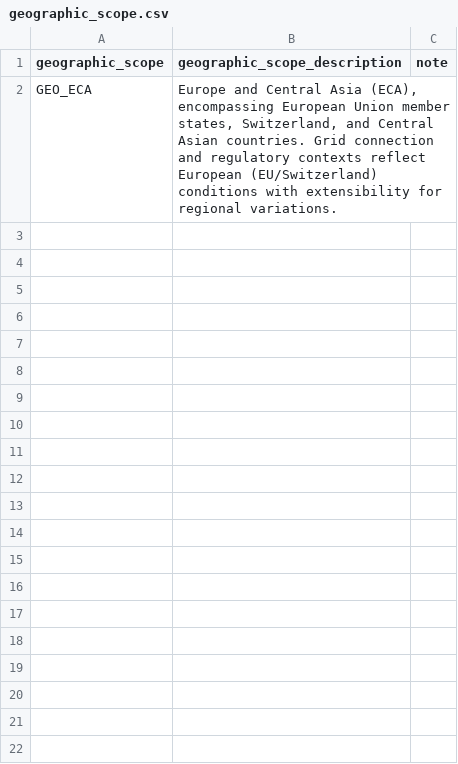
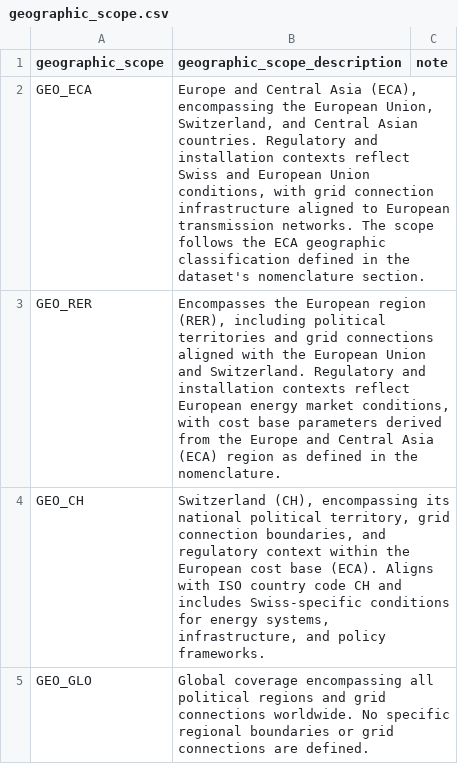
Before and after one commit to uesl-empa/motel-platform, a CSV file: motel-db/controlled_vocabulary/geographic_scope.csv, drawn as a sheet.

```diff
--- a/motel-db/controlled_vocabulary/geographic_scope.csv
+++ b/motel-db/controlled_vocabulary/geographic_scope.csv
@@ -1,2 +1,5 @@
 geographic_scope,geographic_scope_description,note
-GEO_ECA,"Europe and Central Asia (ECA), encompassing European Union member states, Switzerland, and Central Asian countries. Grid connection and regulatory contexts reflect European (EU/Switzerland) conditions with extensibility for regional variations.",
+GEO_ECA,"Europe and Central Asia (ECA), encompassing the European Union, Switzerland, and Central Asian countries. Regulatory and installation contexts reflect Swiss and European Union conditions, with grid connection infrastructure aligned to European transmission networks. The scope follows the ECA geographic classification defined in the dataset's nomenclature section.",
+GEO_RER,"Encompasses the European region (RER), including political territories and grid connections aligned with the European Union and Switzerland. Regulatory and installation contexts reflect European energy market conditions, with cost base parameters derived from the Europe and Central Asia (ECA) region as defined in the nomenclature.",
+GEO_CH,"Switzerland (CH), encompassing its national political territory, grid connection boundaries, and regulatory context within the European cost base (ECA). Aligns with ISO country code CH and includes Swiss-specific conditions for energy systems, infrastructure, and policy frameworks.",
+GEO_GLO,Global coverage encompassing all political regions and grid connections worldwide. No specific regional boundaries or grid connections are defined.,
```
Also changed, not shown: motel-db/mapping/carrier_map.csv, motel-db/mapping/source_map.csv, 20 other files.
